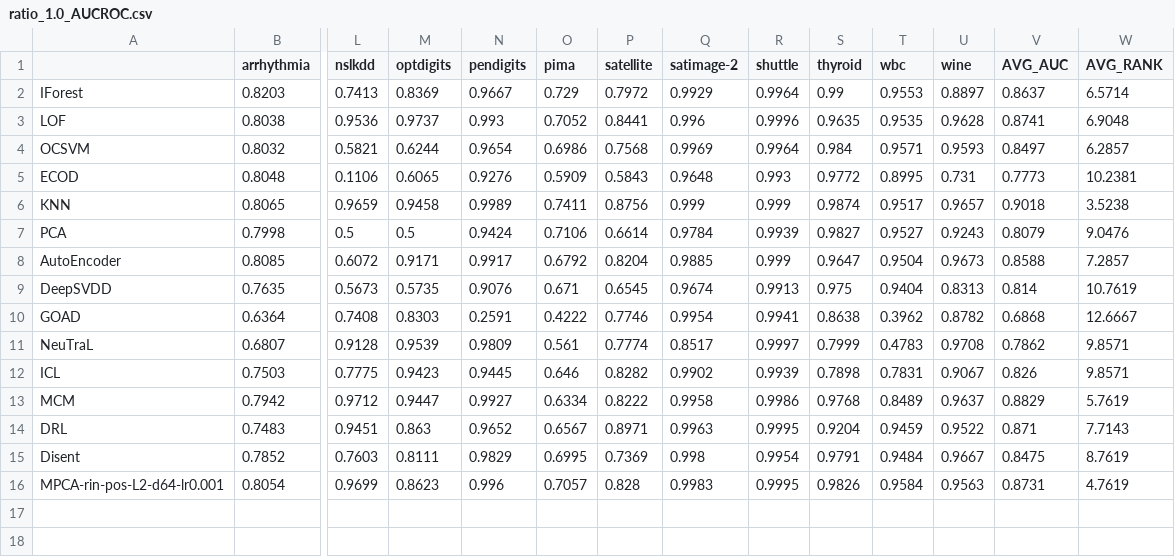
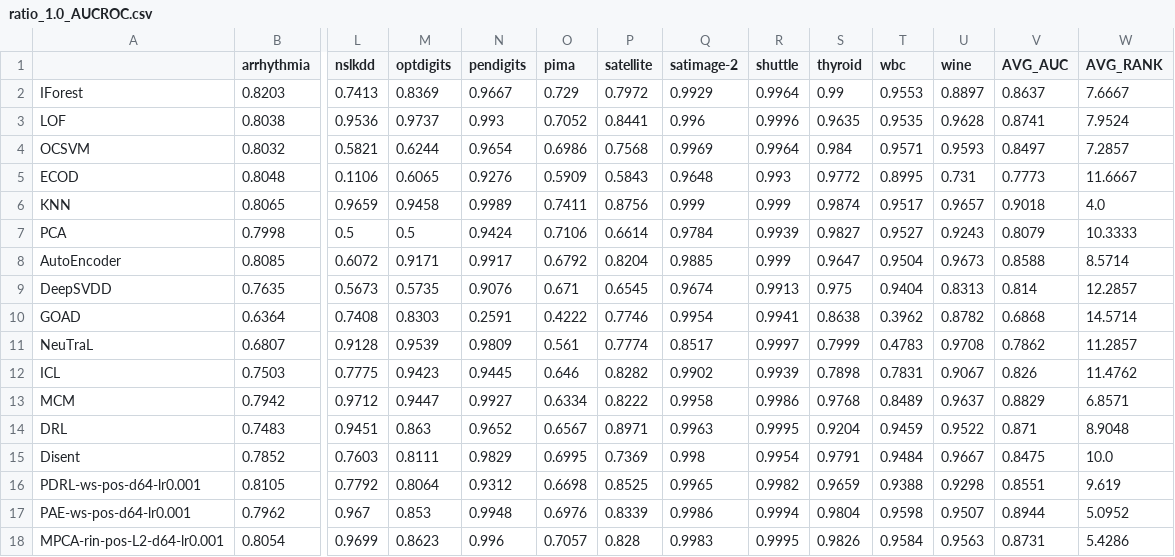
Before and after one commit to Cheol-Will/perceiver-ad, a CSV file: metrics/ratio_1.0_AUCROC.csv, drawn as a sheet; only a part is shown, gaps mark what is left out; addresses are those after the commit; rows hold the shown columns only; the diff names each change by its address in the sheet, - before the commit and + after, or states it on an @@ line.

```diff
--- a/metrics/ratio_1.0_AUCROC.csv
+++ b/metrics/ratio_1.0_AUCROC.csv
-W2 (AVG_RANK): 6.5714
+W2 (AVG_RANK): 7.6667
-W3 (AVG_RANK): 6.9048
+W3 (AVG_RANK): 7.9524
-W4 (AVG_RANK): 6.2857
+W4 (AVG_RANK): 7.2857
-W5 (AVG_RANK): 10.2381
+W5 (AVG_RANK): 11.6667
-W6 (AVG_RANK): 3.5238
+W6 (AVG_RANK): 4.0
-W7 (AVG_RANK): 9.0476
+W7 (AVG_RANK): 10.3333
-W8 (AVG_RANK): 7.2857
+W8 (AVG_RANK): 8.5714
-W9 (AVG_RANK): 10.7619
+W9 (AVG_RANK): 12.2857
-W10 (AVG_RANK): 12.6667
+W10 (AVG_RANK): 14.5714
-W11 (AVG_RANK): 9.8571
+W11 (AVG_RANK): 11.2857
-W12 (AVG_RANK): 9.8571
+W12 (AVG_RANK): 11.4762
-W13 (AVG_RANK): 5.7619
+W13 (AVG_RANK): 6.8571
-W14 (AVG_RANK): 7.7143
+W14 (AVG_RANK): 8.9048
-W15 (AVG_RANK): 8.7619
+W15 (AVG_RANK): 10.0
+row 16: PDRL-ws-pos-d64-lr0.001 | 0.8105 | 0.7792 | 0.8064 | 0.9312 | 0.6698 | 0.8525 | 0.9965 | 0.9982 | 0.9659 | 0.9388 | 0.9298 | 0.8551 | 9.619
+row 17: PAE-ws-pos-d64-lr0.001 | 0.7962 | 0.967 | 0.853 | 0.9948 | 0.6976 | 0.8339 | 0.9986 | 0.9994 | 0.9804 | 0.9598 | 0.9507 | 0.8944 | 5.0952
-W18 (AVG_RANK): 4.7619
+W18 (AVG_RANK): 5.4286
```
Also changed, not shown: metrics/ratio_1.0_AUCPR.csv, metrics/ratio_1.0_AUCPR_T.csv, 7 other files.
